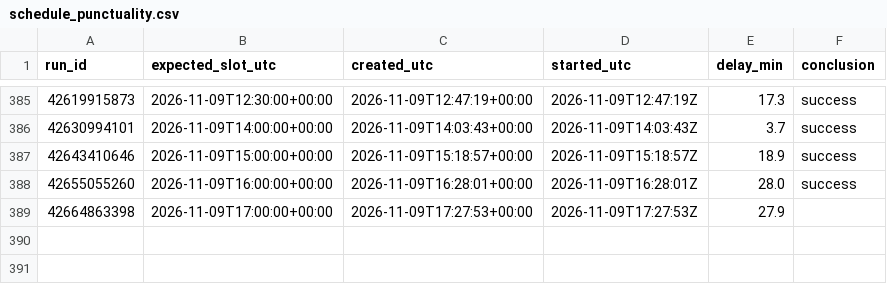
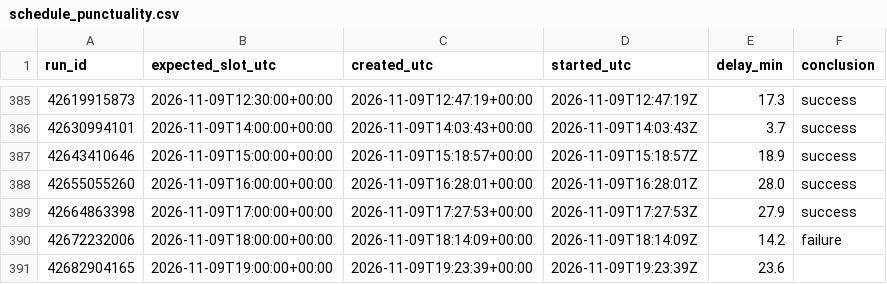
Before and after one commit to forgefinance63-commits/formheartbeat, a CSV file: metrics/schedule_punctuality.csv, drawn as a sheet; only a part is shown, gaps mark what is left out.

```diff
--- a/metrics/schedule_punctuality.csv
+++ b/metrics/schedule_punctuality.csv
@@ -388,2 +388,4 @@ run_id,expected_slot_utc,created_utc,started_utc,delay_min,conclusion
 42655055260,2026-11-09T16:00:00+00:00,2026-11-09T16:28:01+00:00,2026-11-09T16:28:01Z,28.0,success
-42664863398,2026-11-09T17:00:00+00:00,2026-11-09T17:27:53+00:00,2026-11-09T17:27:53Z,27.9,
+42664863398,2026-11-09T17:00:00+00:00,2026-11-09T17:27:53+00:00,2026-11-09T17:27:53Z,27.9,success
+42672232006,2026-11-09T18:00:00+00:00,2026-11-09T18:14:09+00:00,2026-11-09T18:14:09Z,14.2,failure
+42682904165,2026-11-09T19:00:00+00:00,2026-11-09T19:23:39+00:00,2026-11-09T19:23:39Z,23.6,
```
Also changed, not shown: 4 other files.
